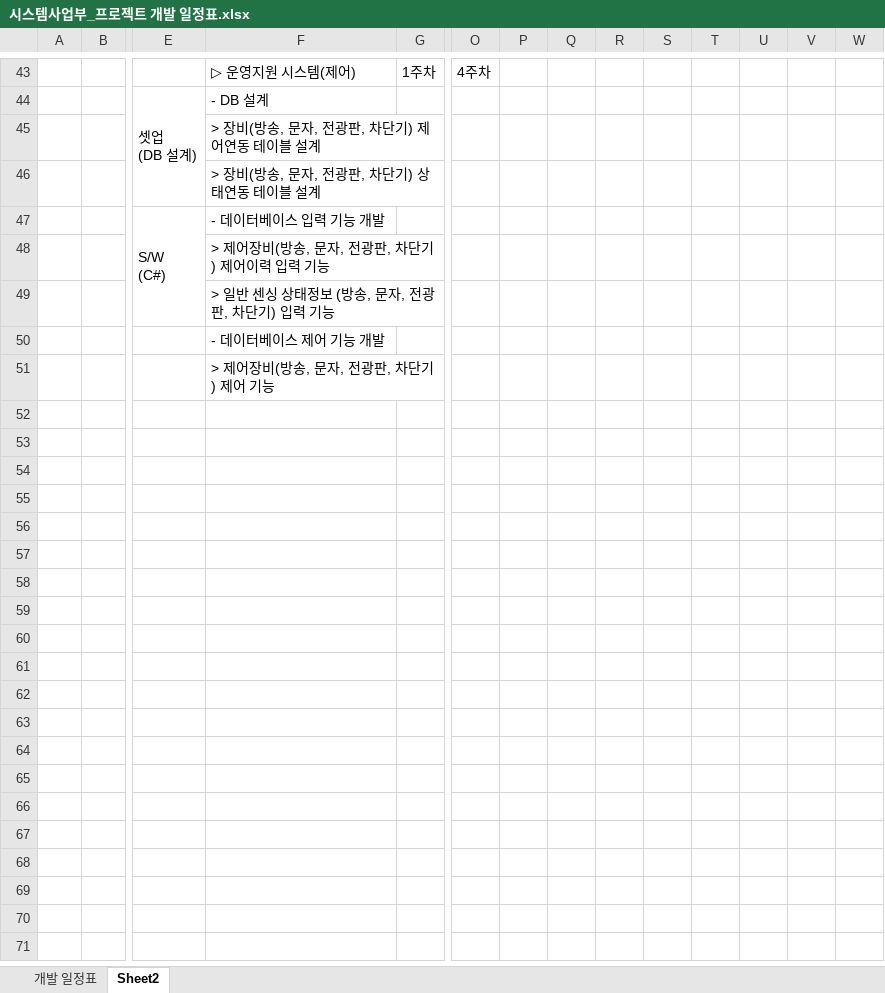
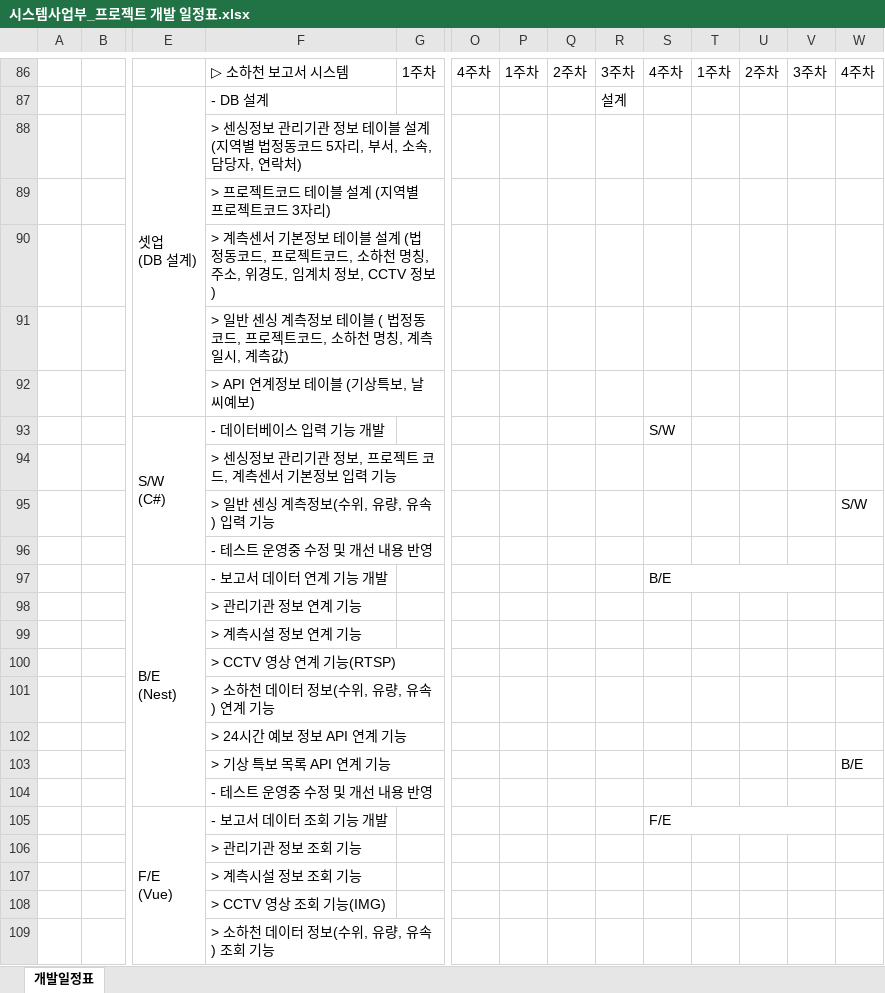
Before and after one commit to 92-seok/wooboWEB-NextJS-migration-, an Excel workbook: doc/시스템사업부_프로젝트 개발 일정표.xlsx, sheet 개발일정표, drawn as a sheet; only a part is shown, gaps mark what is left out; values as stored, in another font and other column widths than the file's, no cell formats; addresses are those after the commit; rows hold the shown columns only; ↵ is a line break in a cell; the diff covers the shown part only; the diff names each change by its address in the sheet, - before the commit and + after, or states it on an @@ line.

```diff
--- a/doc/시스템사업부_프로젝트 개발 일정표.xlsx (sheet 개발일정표)
+++ b/doc/시스템사업부_프로젝트 개발 일정표.xlsx (sheet 개발일정표)
-sheet tab: Sheet2
+sheet tab: 개발일정표
@@ sheet tab hidden: 개발 일정표 @@
-F86: ▷ 운영지원 시스템(제어)
+F86: ▷ 소하천 보고서 시스템
-P86: (empty)
+P86: 1주차
-Q86: (empty)
+Q86: 2주차
-R86: (empty)
+R86: 3주차
-S86: (empty)
+S86: 4주차
-T86: (empty)
+T86: 1주차
-U86: (empty)
+U86: 2주차
-V86: (empty)
+V86: 3주차
-W86: (empty)
+W86: 4주차
-R87: (empty)
+R87: 설계
-F88: > 장비(방송, 문자, 전광판, 차단기) 제어연동 테이블 설계
+F88: > 센싱정보 관리기관 정보 테이블 설계 (지역별 법정동코드 5자리, 부서, 소속, 담당자, 연락처)
-F89: > 장비(방송, 문자, 전광판, 차단기) 상태연동 테이블 설계
+F89: > 프로젝트코드 테이블 설계 (지역별 프로젝트코드 3자리)
+row 90:  |  |  | > 계측센서 기본정보 테이블 설계 (법정동코드, 프로젝트코드, 소하천 명칭, 주소, 위경도, 임계치 정보, CCTV 정보)
+row 91:  |  |  | > 일반 센싱 계측정보 테이블 ( 법정동코드, 프로젝트코드, 소하천 명칭, 계측일시, 계측값)
+row 92:  |  |  | > API 연계정보 테이블 (기상특보, 날씨예보)
-S93: (empty)
+S93: S/W
-F94: > 제어장비(방송, 문자, 전광판, 차단기) 제어이력 입력 기능
+F94: > 센싱정보 관리기관 정보, 프로젝트 코드, 계측센서 기본정보 입력 기능
+row 95:  |  |  | > 일반 센싱 계측정보(수위, 유량, 유속) 입력 기능 |  |  |  |  |  |  |  |  |  | S/W
-F96: > 일반 센싱 상태정보 (방송, 문자, 전광판, 차단기) 입력 기능
+F96: - 테스트 운영중 수정 및 개선 내용 반영
+row 97:  |  | B/E ↵ (Nest) | - 보고서 데이터 연계 기능 개발 |  |  |  |  |  | B/E
-F98: - 데이터베이스 제어 기능 개발
+F98: > 관리기관 정보 연계 기능
-F99: > 제어장비(방송, 문자, 전광판, 차단기) 제어 기능
+F99: > 계측시설 정보 연계 기능
+row 100:  |  |  | > CCTV 영상 연계 기능(RTSP)
+row 101:  |  |  | > 소하천 데이터 정보(수위, 유량, 유속) 연계 기능
+row 102:  |  |  | > 24시간 예보 정보 API 연계 기능
+row 103:  |  |  | > 기상 특보 목록 API 연계 기능 |  |  |  |  |  |  |  |  |  | B/E
+row 104:  |  |  | - 테스트 운영중 수정 및 개선 내용 반영
+row 105:  |  | F/E ↵ (Vue) | - 보고서 데이터 조회 기능 개발 |  |  |  |  |  | F/E
+row 106:  |  |  | > 관리기관 정보 조회 기능
+row 107:  |  |  | > 계측시설 정보 조회 기능
+row 108:  |  |  | > CCTV 영상 조회 기능(IMG)
+row 109:  |  |  | > 소하천 데이터 정보(수위, 유량, 유속) 조회 기능
```
Also changed, not shown: 64 added rows, 3 removed rows, 1 moved row, 17 edited cells and merged cells elsewhere in this sheet, cell formats, 11 other files.
